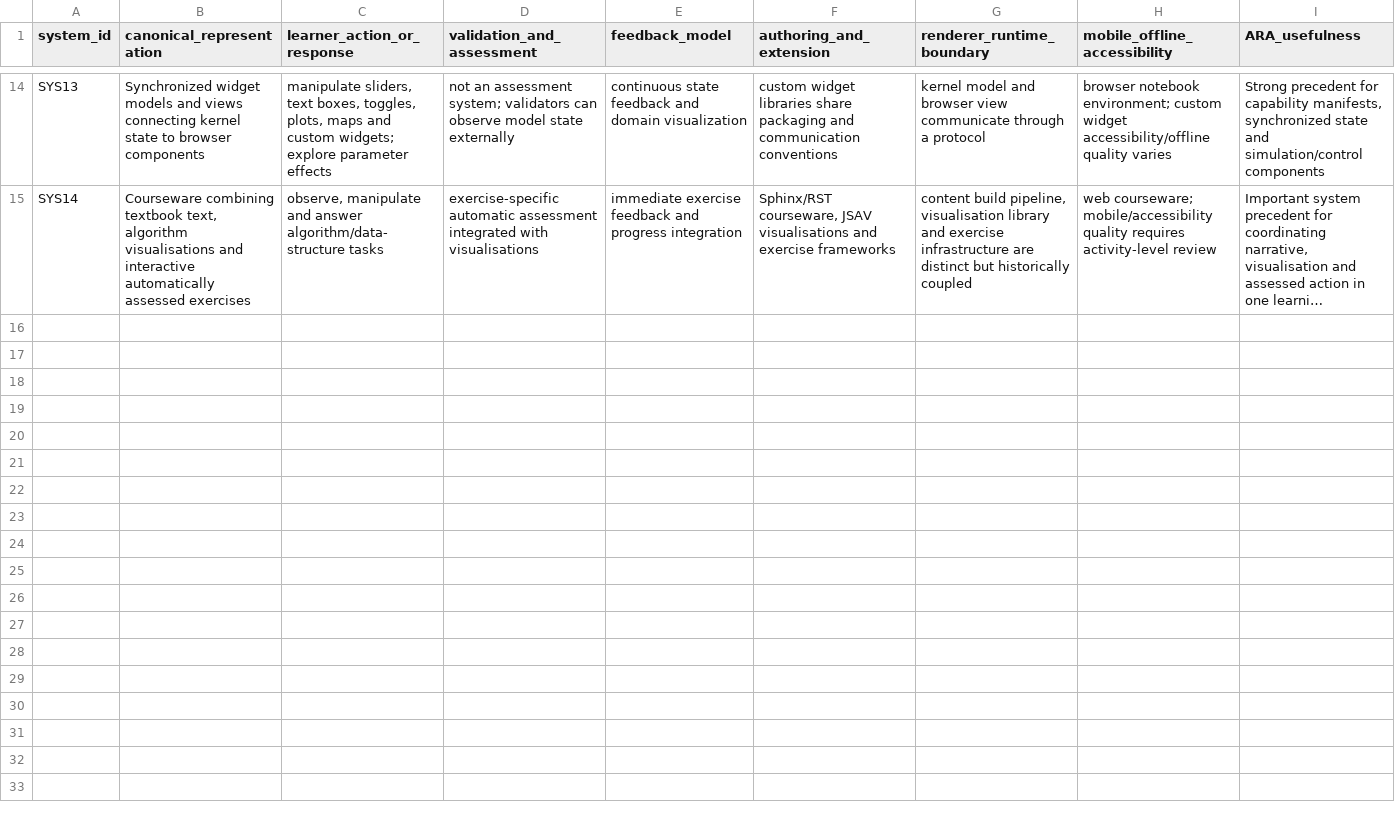
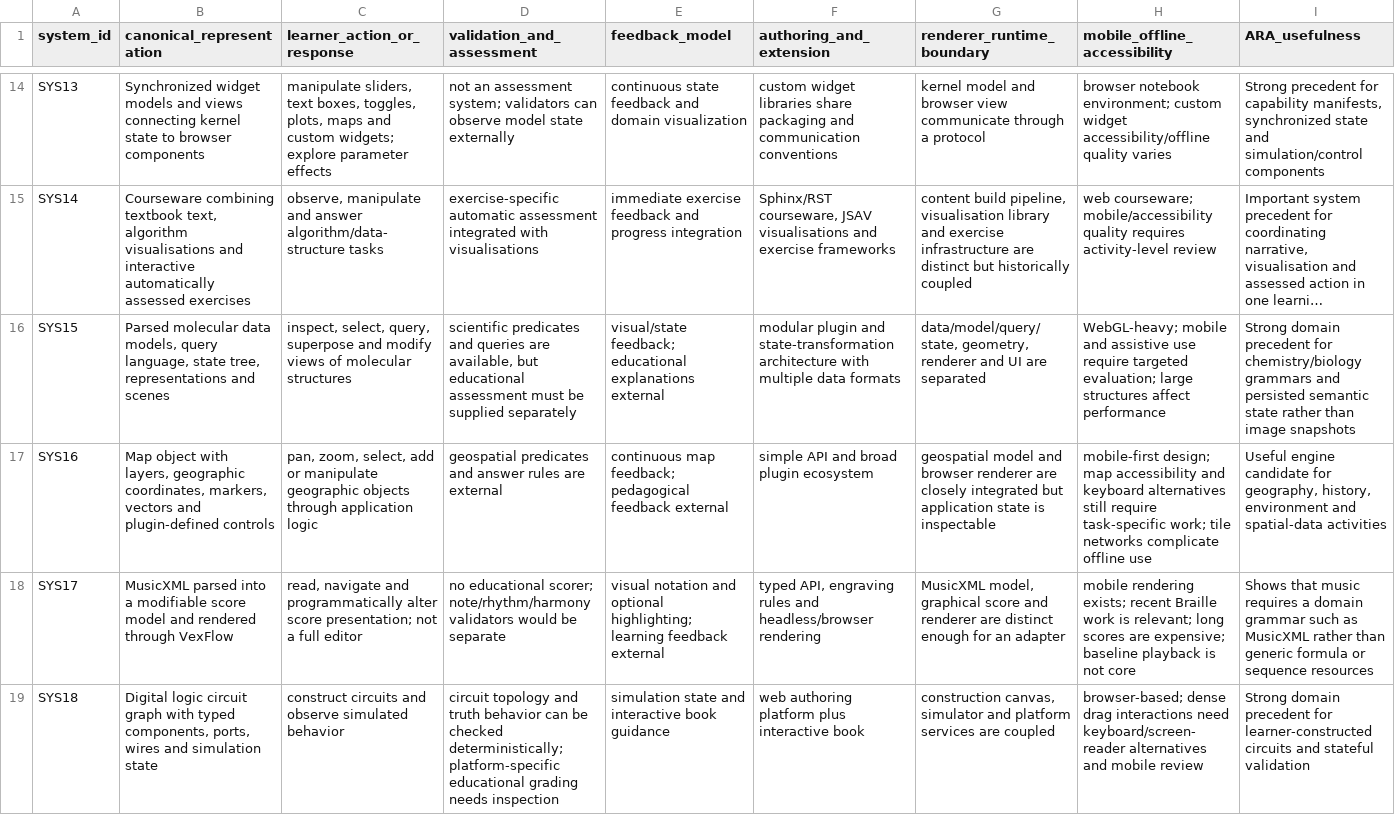
Before and after one commit to fabio-ara/ARA-pre-consolidation, a CSV file: research/data/cross-domain-system-benchmark-01.csv, drawn as a sheet; only a part is shown, gaps mark what is left out; long unchanged cells end in …; rows hold the shown columns only; the diff covers the shown part only; the diff names each change by its address in the sheet, - before the commit and + after, or states it on an @@ line.

Commit message:
Add domain-specific system benchmarks

```diff
--- a/research/data/cross-domain-system-benchmark-01.csv
+++ b/research/data/cross-domain-system-benchmark-01.csv
+row 16: SYS15 | Parsed molecular data models, query language, state tree, representations and scenes | inspect, select, query, superpose and modify views of molecular structures | scientific predicates and queries are available, but educational assessment must be supplied separately | visual/state feedback; educational explanations external | modular plugin and state-transformation architecture with multiple data formats | data/model/query/state, geometry, renderer and UI are separated | WebGL-heavy; mobile and assistive use require targeted evaluation; large structures affect performance | Strong domain precedent for chemistry/biology grammars and persisted semantic state rather than image snapshots
+row 17: SYS16 | Map object with layers, geographic coordinates, markers, vectors and plugin-defined controls | pan, zoom, select, add or manipulate geographic objects through application logic | geospatial predicates and answer rules are external | continuous map feedback; pedagogical feedback external | simple API and broad plugin ecosystem | geospatial model and browser renderer are closely integrated but application state is inspectable | mobile-first design; map accessibility and keyboard alternatives still require task-specific work; tile networks complicate offline use | Useful engine candidate for geography, history, environment and spatial-data activities
+row 18: SYS17 | MusicXML parsed into a modifiable score model and rendered through VexFlow | read, navigate and programmatically alter score presentation; not a full editor | no educational scorer; note/rhythm/harmony validators would be separate | visual notation and optional highlighting; learning feedback external | typed API, engraving rules and headless/browser rendering | MusicXML model, graphical score and renderer are distinct enough for an adapter | mobile rendering exists; recent Braille work is relevant; long scores are expensive; baseline playback is not core | Shows that music requires a domain grammar such as MusicXML rather than generic formula or sequence resources
+row 19: SYS18 | Digital logic circuit graph with typed components, ports, wires and simulation state | construct circuits and observe simulated behavior | circuit topology and truth behavior can be checked deterministically; platform-specific educational grading needs inspection | simulation state and interactive book guidance | web authoring platform plus interactive book | construction canvas, simulator and platform services are coupled | browser-based; dense drag interactions need keyboard/screen-reader alternatives and mobile review | Strong domain precedent for learner-constructed circuits and stateful validation
```
Also changed, not shown: 3 added rows elsewhere in this file.
